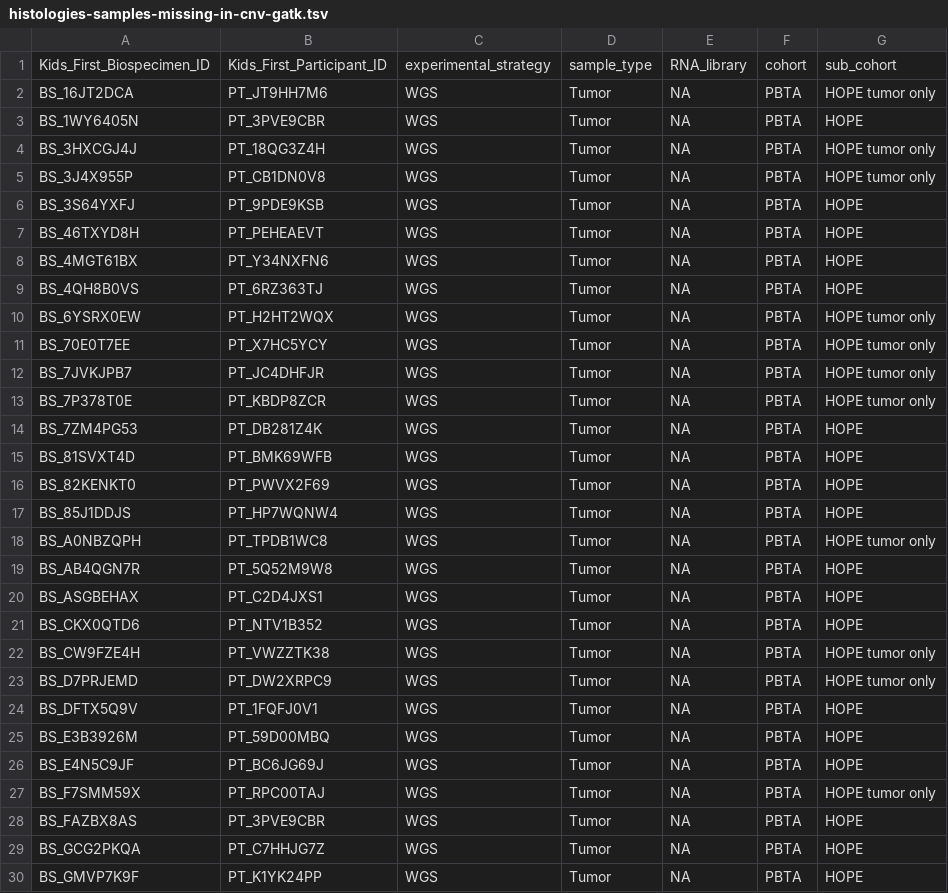
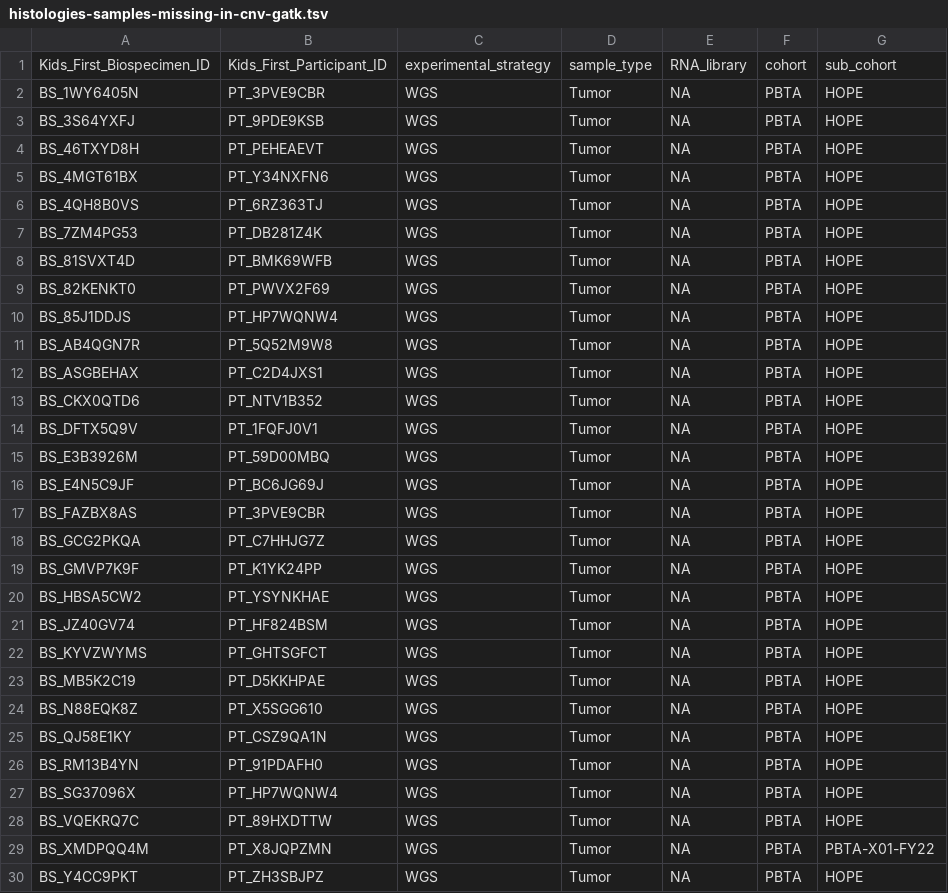
Before and after one commit to rokitalab/OpenPedCan-analysis, a TSV file: analyses/data-pre-release-qc/results/histologies-samples-missing-in-cnv-gatk.tsv, drawn as a sheet; only a part is shown; the shorter side is filled out with more unchanged rows; the diff covers the shown part only.

```diff
--- a/analyses/data-pre-release-qc/results/histologies-samples-missing-in-cnv-gatk.tsv
+++ b/analyses/data-pre-release-qc/results/histologies-samples-missing-in-cnv-gatk.tsv
@@ -1,6 +1,3 @@
 Kids_First_Biospecimen_ID	Kids_First_Participant_ID	experimental_strategy	sample_type	RNA_library	cohort	sub_cohort
-BS_16JT2DCA	PT_JT9HH7M6	WGS	Tumor	NA	PBTA	HOPE tumor only
 BS_1WY6405N	PT_3PVE9CBR	WGS	Tumor	NA	PBTA	HOPE
-BS_3HXCGJ4J	PT_18QG3Z4H	WGS	Tumor	NA	PBTA	HOPE tumor only
-BS_3J4X955P	PT_CB1DN0V8	WGS	Tumor	NA	PBTA	HOPE tumor only
 BS_3S64YXFJ	PT_9PDE9KSB	WGS	Tumor	NA	PBTA	HOPE
@@ -9,6 +6,2 @@ BS_4MGT61BX	PT_Y34NXFN6	WGS	Tumor	NA	PBTA	HOPE
 BS_4QH8B0VS	PT_6RZ363TJ	WGS	Tumor	NA	PBTA	HOPE
-BS_6YSRX0EW	PT_H2HT2WQX	WGS	Tumor	NA	PBTA	HOPE tumor only
-BS_70E0T7EE	PT_X7HC5YCY	WGS	Tumor	NA	PBTA	HOPE tumor only
-BS_7JVKJPB7	PT_JC4DHFJR	WGS	Tumor	NA	PBTA	HOPE tumor only
-BS_7P378T0E	PT_KBDP8ZCR	WGS	Tumor	NA	PBTA	HOPE tumor only
 BS_7ZM4PG53	PT_DB281Z4K	WGS	Tumor	NA	PBTA	HOPE
@@ -17,3 +10,2 @@ BS_82KENKT0	PT_PWVX2F69	WGS	Tumor	NA	PBTA	HOPE
 BS_85J1DDJS	PT_HP7WQNW4	WGS	Tumor	NA	PBTA	HOPE
-BS_A0NBZQPH	PT_TPDB1WC8	WGS	Tumor	NA	PBTA	HOPE tumor only
 BS_AB4QGN7R	PT_5Q52M9W8	WGS	Tumor	NA	PBTA	HOPE
@@ -21,4 +13,2 @@ BS_ASGBEHAX	PT_C2D4JXS1	WGS	Tumor	NA	PBTA	HOPE
 BS_CKX0QTD6	PT_NTV1B352	WGS	Tumor	NA	PBTA	HOPE
-BS_CW9FZE4H	PT_VWZZTK38	WGS	Tumor	NA	PBTA	HOPE tumor only
-BS_D7PRJEMD	PT_DW2XRPC9	WGS	Tumor	NA	PBTA	HOPE tumor only
 BS_DFTX5Q9V	PT_1FQFJ0V1	WGS	Tumor	NA	PBTA	HOPE
@@ -26,3 +16,2 @@ BS_E3B3926M	PT_59D00MBQ	WGS	Tumor	NA	PBTA	HOPE
 BS_E4N5C9JF	PT_BC6JG69J	WGS	Tumor	NA	PBTA	HOPE
-BS_F7SMM59X	PT_RPC00TAJ	WGS	Tumor	NA	PBTA	HOPE tumor only
 BS_FAZBX8AS	PT_3PVE9CBR	WGS	Tumor	NA	PBTA	HOPE
```
Also changed, not shown: 6 removed rows elsewhere in this file, 5 other files.
